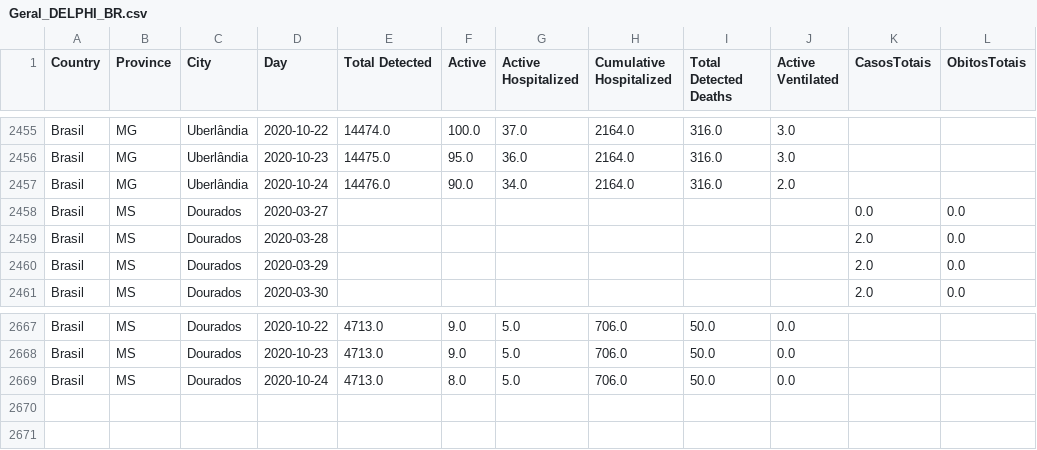
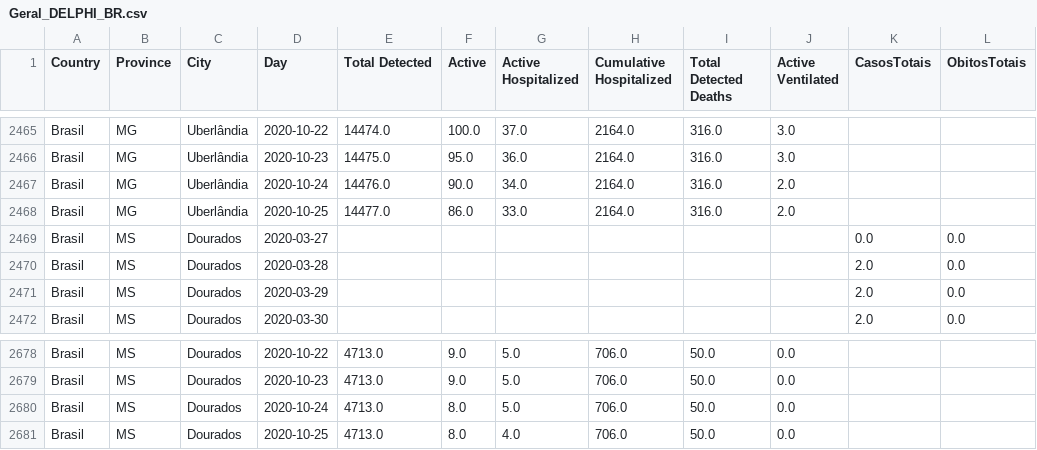
Before and after one commit to maboselli/DELPHI_Br, a CSV file: Geral_DELPHI_BR.csv, drawn as a sheet; only a part is shown, gaps mark what is left out; the diff covers the shown part only.

```diff
--- a/Geral_DELPHI_BR.csv
+++ b/Geral_DELPHI_BR.csv
@@ -2457,2 +2467,3 @@ Brasil,MG,Uberlândia,2020-10-23,14475.0,95.0,36.0,2164.0,316.0,3.0,,
 Brasil,MG,Uberlândia,2020-10-24,14476.0,90.0,34.0,2164.0,316.0,2.0,,
+Brasil,MG,Uberlândia,2020-10-25,14477.0,86.0,33.0,2164.0,316.0,2.0,,
 Brasil,MS,Dourados,2020-03-27,,,,,,,0.0,0.0
@@ -2669 +2680,2 @@ Brasil,MS,Dourados,2020-10-23,4713.0,9.0,5.0,706.0,50.0,0.0,,
 Brasil,MS,Dourados,2020-10-24,4713.0,8.0,5.0,706.0,50.0,0.0,,
+Brasil,MS,Dourados,2020-10-25,4713.0,8.0,4.0,706.0,50.0,0.0,,
```
Also changed, not shown: 10 added rows elsewhere in this file, 13 other files.
